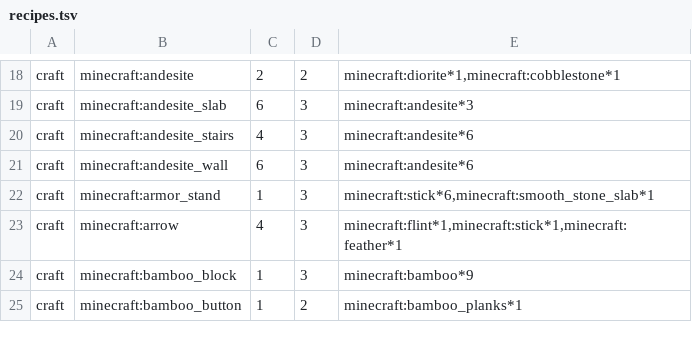
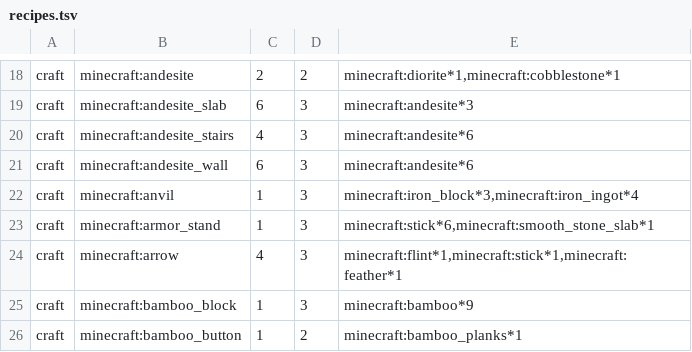
Before and after one commit to 877f/mc-controller, a TSV file: src/main/resources/recipes.tsv, drawn as a sheet; only a part is shown, gaps mark what is left out.

```diff
--- a/src/main/resources/recipes.tsv
+++ b/src/main/resources/recipes.tsv
@@ -21,2 +21,3 @@ craft	minecraft:andesite_stairs	4	3	minecraft:andesite*6
 craft	minecraft:andesite_wall	6	3	minecraft:andesite*6
+craft	minecraft:anvil	1	3	minecraft:iron_block*3,minecraft:iron_ingot*4
 craft	minecraft:armor_stand	1	3	minecraft:stick*6,minecraft:smooth_stone_slab*1
```
Also changed, not shown: 14 other files.
